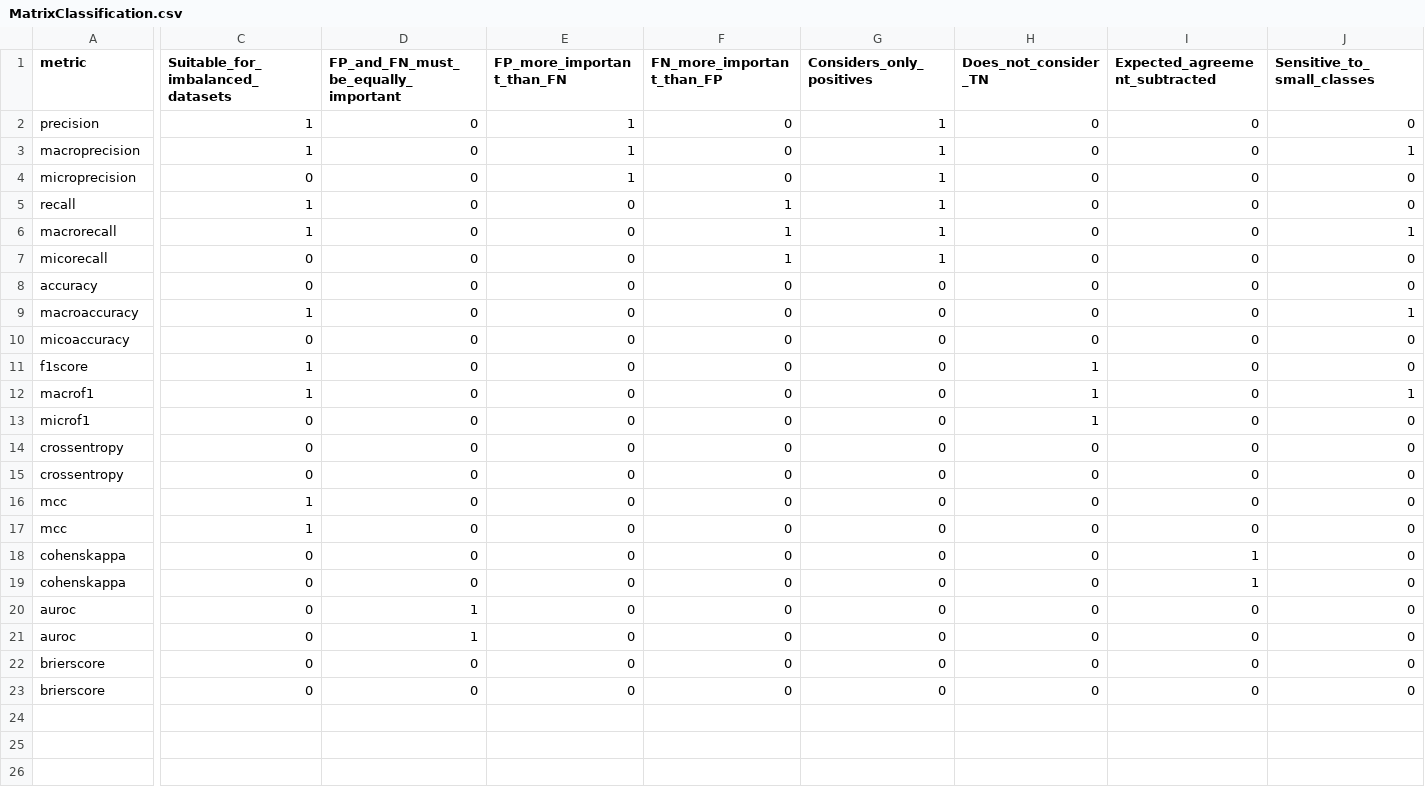
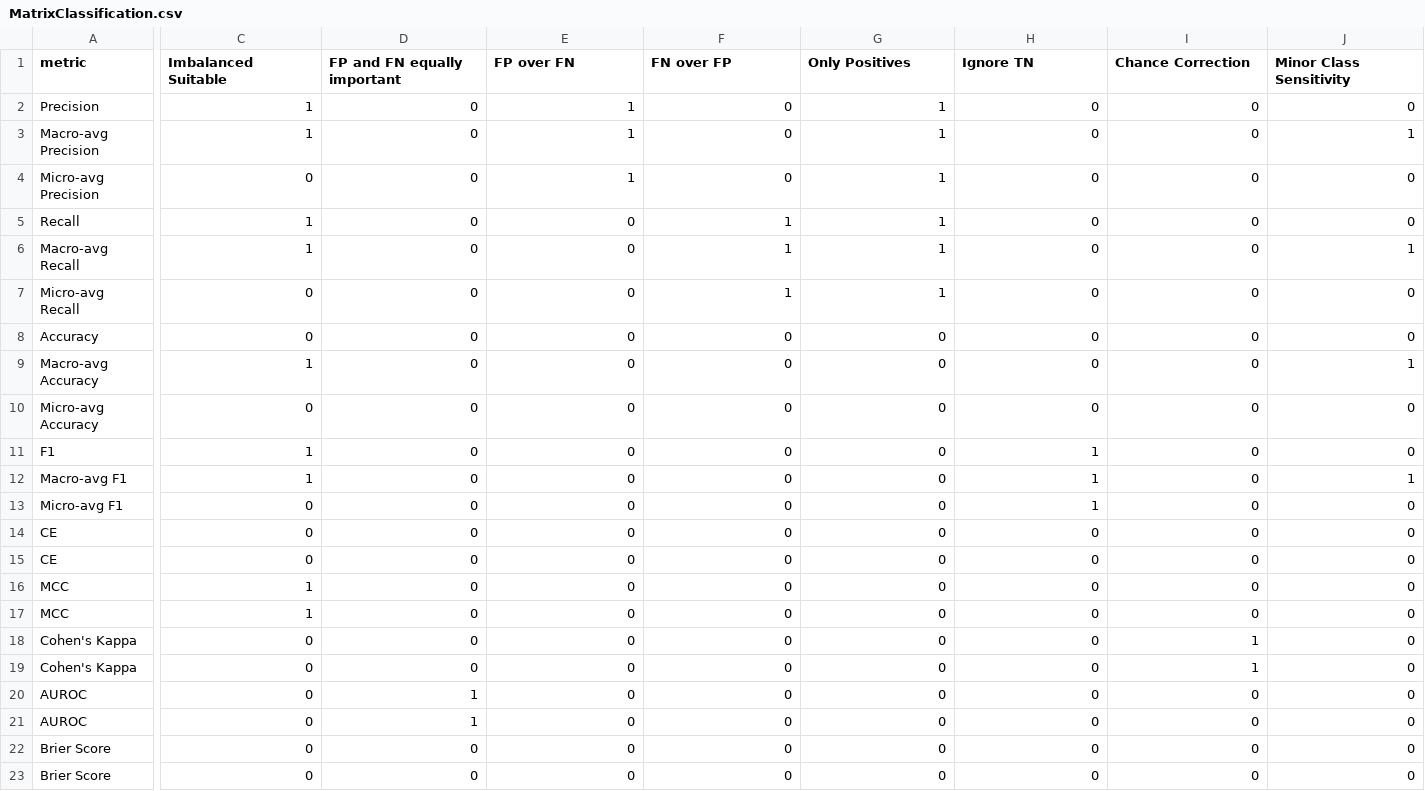
Before and after one commit to DescartesResearch/metric-decision-tree, a CSV file: data/MatrixClassification.csv, drawn as a sheet; only a part is shown, gaps mark what is left out; the diff names each change by its address in the sheet, - before the commit and + after, or states it on an @@ line.

```diff
--- a/data/MatrixClassification.csv
+++ b/data/MatrixClassification.csv
-C1: Suitable_for_imbalanced_datasets
+C1: Imbalanced Suitable
-D1: FP_and_FN_must_be_equally_important
+D1: FP and FN equally important
-E1: FP_more_important_than_FN
+E1: FP over FN
-F1: FN_more_important_than_FP
+F1: FN over FP
-G1: Considers_only_positives
+G1: Only Positives
-H1: Does_not_consider_TN
+H1: Ignore TN
-I1: Expected_agreement_subtracted
+I1: Chance Correction
-J1: Sensitive_to_small_classes
+J1: Minor Class Sensitivity
-A2 (metric): precision
+A2 (metric): Precision
-A3 (metric): macroprecision
+A3 (metric): Macro-avg Precision
-A4 (metric): microprecision
+A4 (metric): Micro-avg Precision
-A5 (metric): recall
+A5 (metric): Recall
-A6 (metric): macrorecall
+A6 (metric): Macro-avg Recall
-A7 (metric): micorecall
+A7 (metric): Micro-avg Recall
-A8 (metric): accuracy
+A8 (metric): Accuracy
-A9 (metric): macroaccuracy
+A9 (metric): Macro-avg Accuracy
-A10 (metric): micoaccuracy
+A10 (metric): Micro-avg Accuracy
-A11 (metric): f1score
+A11 (metric): F1
-A12 (metric): macrof1
+A12 (metric): Macro-avg F1
-A13 (metric): microf1
+A13 (metric): Micro-avg F1
-A14:A15 (metric): crossentropy
+A14:A15 (metric): CE
-A16:A17 (metric): mcc
+A16:A17 (metric): MCC
-A18:A19 (metric): cohenskappa
+A18:A19 (metric): Cohen's Kappa
-A20:A21 (metric): auroc
+A20:A21 (metric): AUROC
-A22:A23 (metric): brierscore
+A22:A23 (metric): Brier Score
```
Also changed, not shown: data/MatrixRegression.csv, output/training_data_MatrixClassification.csv, 13 other files.
